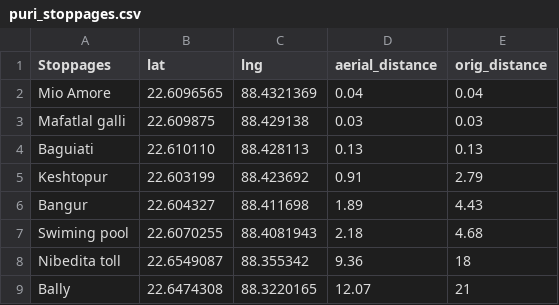
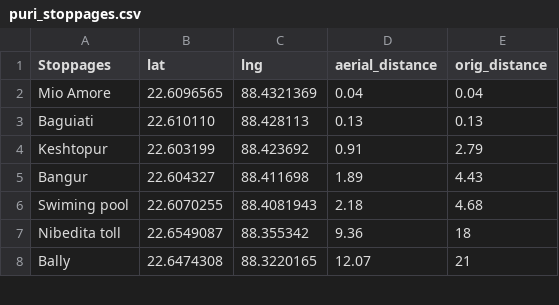
Before and after one commit to santattech/location_tracker_app, a CSV file: lib/puri_stoppages.csv, drawn as a sheet; only a part is shown.

```diff
--- a/lib/puri_stoppages.csv
+++ b/lib/puri_stoppages.csv
@@ -2,3 +2,2 @@ Stoppages,lat,lng,aerial_distance,orig_distance
 Mio Amore,22.6096565,88.4321369,0.04,0.04
-Mafatlal galli,22.609875, 88.429138,0.03,0.03
 Baguiati,22.610110, 88.428113,0.13,0.13
```
Also changed, not shown: 6 other files.
